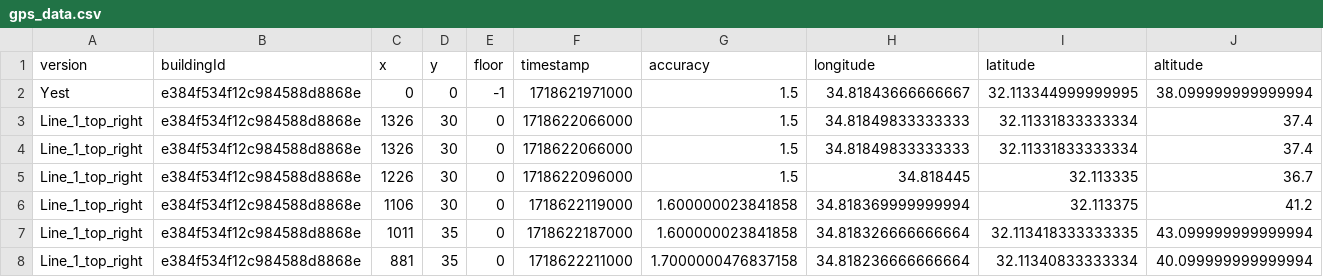
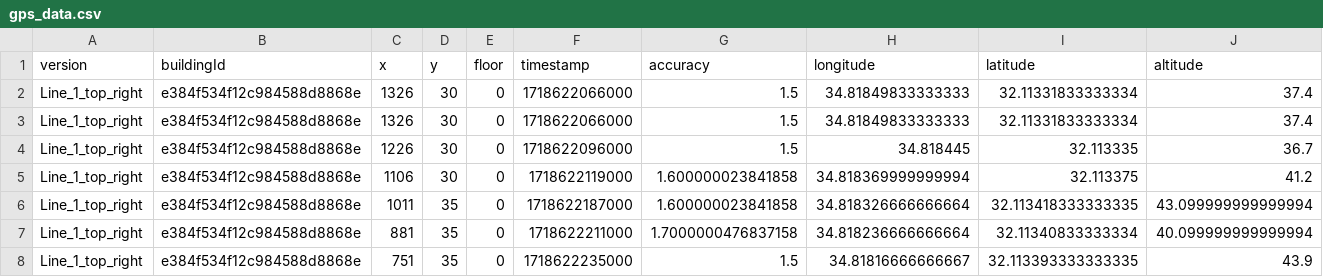
Before and after one commit to cohenyuval315/InDoorNavigation, a CSV file: backend/src/processing/gps_data.csv, drawn as a sheet; only a part is shown; the shorter side is filled out with more unchanged rows; rows hold the shown columns only; the diff names each change by its address in the sheet, - before the commit and + after, or states it on an @@ line.

```diff
--- a/backend/src/processing/gps_data.csv
+++ b/backend/src/processing/gps_data.csv
-row 2: Yest | e384f534f12c984588d8868e | 0 | 0 | -1 | 1718621971000 | 1.5 | 34.81843666666667 | 32.113344999999995 | 38.099999999999994
```
Also changed, not shown: backend/src/processing/mag_data.csv, 38 other files.
